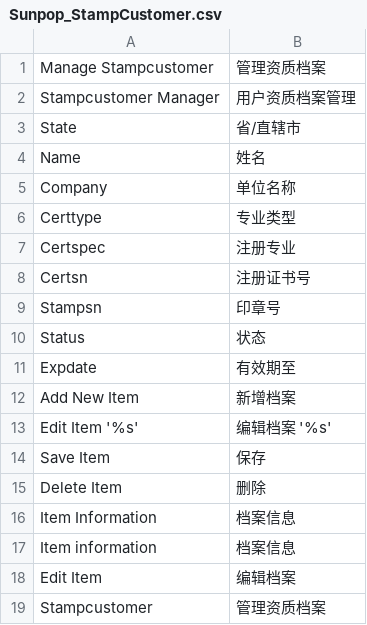
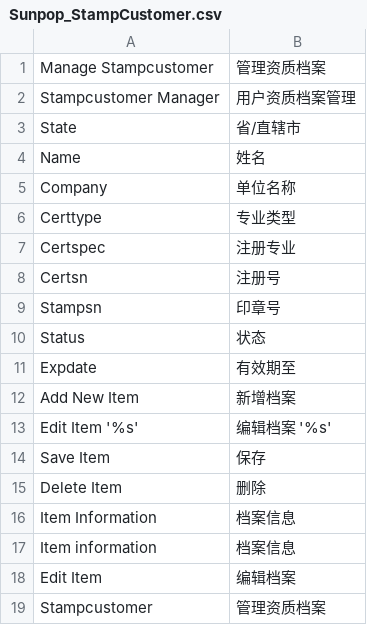
Before and after one commit to guohuadeng/stampApp, a CSV file: magentoWeb/plugin/StampCustomer/app/locale/zh_CN/Sunpop_StampCustomer.csv, drawn as a sheet.

```diff
--- a/magentoWeb/plugin/StampCustomer/app/locale/zh_CN/Sunpop_StampCustomer.csv
+++ b/magentoWeb/plugin/StampCustomer/app/locale/zh_CN/Sunpop_StampCustomer.csv
@@ -7,3 +7,3 @@
 "Certspec","注册专业"
-"Certsn","注册证书号"
+"Certsn","注册号"
 "Stampsn","印章号"
```
Also changed, not shown: 8 other files.
